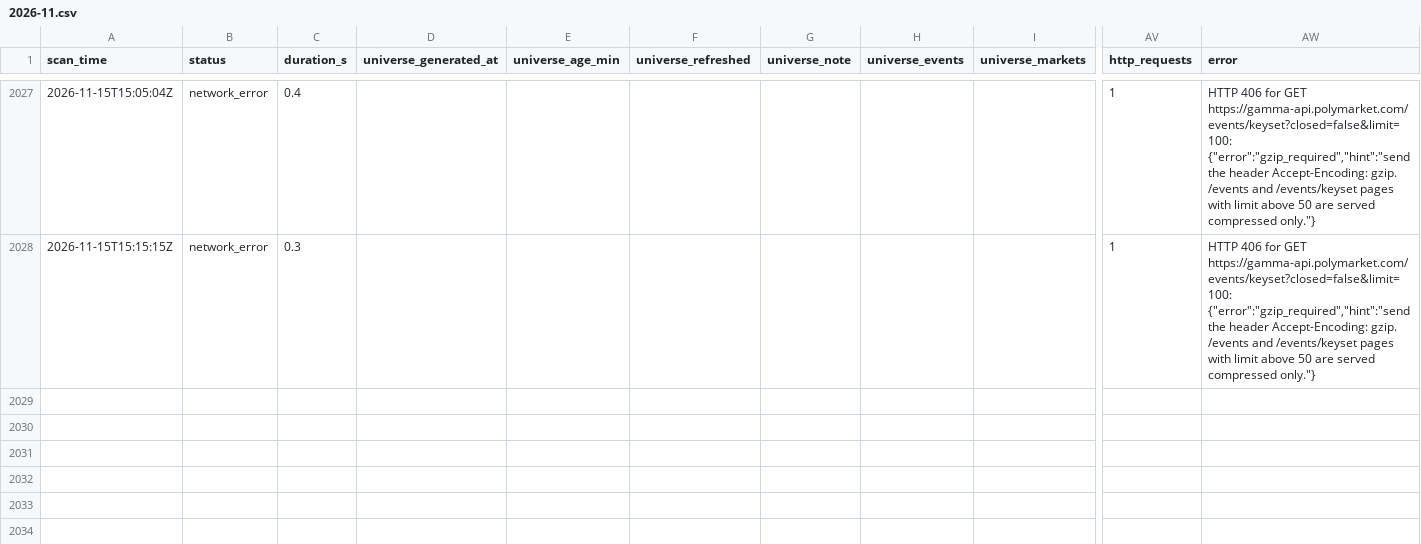
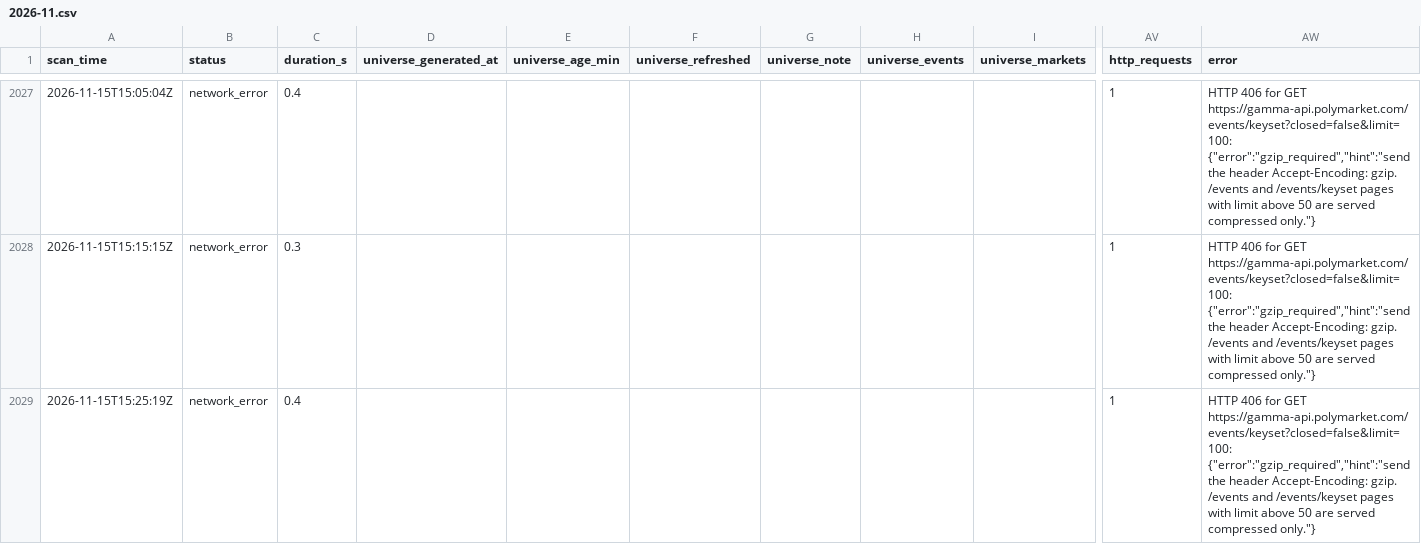
Before and after one commit to mezianialaee-star/polymarket-arb-scanner, a CSV file: data/scans/2026-11.csv, drawn as a sheet; only a part is shown, gaps mark what is left out; rows hold the shown columns only; the diff names each change by its address in the sheet, - before the commit and + after, or states it on an @@ line.

```diff
--- a/data/scans/2026-11.csv
+++ b/data/scans/2026-11.csv
+row 2029: 2026-11-15T15:25:19Z | network_error | 0.4 |  |  |  |  |  |  | 1 | HTTP 406 for GET https://gamma-api.polymarket.com/events/keyset?closed=false&limit=100: {"error":"gzip_required","hint":"send the header Accept-Encoding: gzip. /events and /events/keyset pages with limit above 50 are served compressed only."}
```
